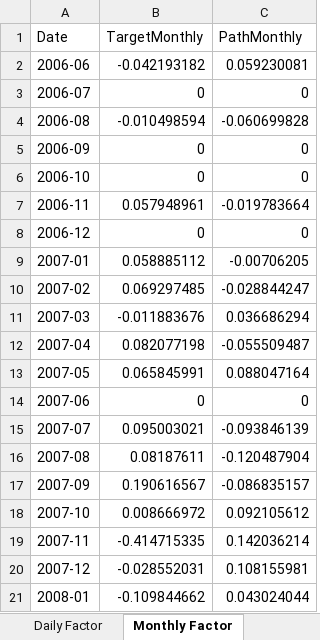
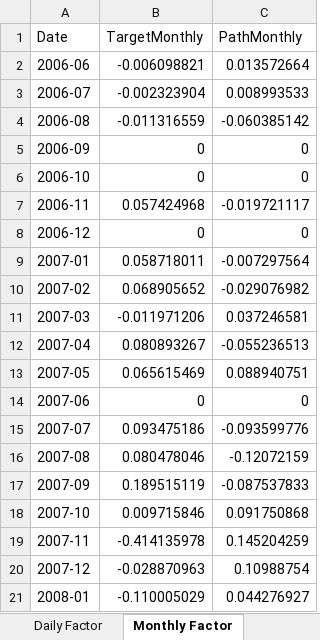
Before and after one commit to hashieh/hashieh.github.io, an Excel workbook: files/ChinaMPFactors_Dec2019.xlsx, sheet Monthly Factor, drawn as a sheet; only a part is shown; values as stored, in another font and other column widths than the file's, no borders; the diff covers the shown part only; the diff names each change by its address in the sheet, - before the commit and + after, or states it on an @@ line.

Commit message:
Updated target/path factors.
Updated target/path factors.

```diff
--- a/files/ChinaMPFactors_Dec2019.xlsx (sheet Monthly Factor)
+++ b/files/ChinaMPFactors_Dec2019.xlsx (sheet Monthly Factor)
-B2 (TargetMonthly): -0.042193182
+B2 (TargetMonthly): -0.006098821
-C2 (PathMonthly): 0.059230081
+C2 (PathMonthly): 0.013572664
-B3 (TargetMonthly): 0
+B3 (TargetMonthly): -0.002323904
-C3 (PathMonthly): 0
+C3 (PathMonthly): 0.008993533
-B4 (TargetMonthly): -0.010498594
+B4 (TargetMonthly): -0.011316559
-C4 (PathMonthly): -0.060699828
+C4 (PathMonthly): -0.060385142
-B7 (TargetMonthly): 0.057948961
+B7 (TargetMonthly): 0.057424968
-C7 (PathMonthly): -0.019783664
+C7 (PathMonthly): -0.019721117
-B9 (TargetMonthly): 0.058885112
+B9 (TargetMonthly): 0.058718011
-C9 (PathMonthly): -0.00706205
+C9 (PathMonthly): -0.007297564
-B10 (TargetMonthly): 0.069297485
+B10 (TargetMonthly): 0.068905652
-C10 (PathMonthly): -0.028844247
+C10 (PathMonthly): -0.029076982
-B11 (TargetMonthly): -0.011883676
+B11 (TargetMonthly): -0.011971206
-C11 (PathMonthly): 0.036686294
+C11 (PathMonthly): 0.037246581
-B12 (TargetMonthly): 0.082077198
+B12 (TargetMonthly): 0.080893267
-C12 (PathMonthly): -0.055509487
+C12 (PathMonthly): -0.055236513
-B13 (TargetMonthly): 0.065845991
+B13 (TargetMonthly): 0.065615469
-C13 (PathMonthly): 0.088047164
+C13 (PathMonthly): 0.088940751
-B15 (TargetMonthly): 0.095003021
+B15 (TargetMonthly): 0.093475186
-C15 (PathMonthly): -0.093846139
+C15 (PathMonthly): -0.093599776
-B16 (TargetMonthly): 0.08187611
+B16 (TargetMonthly): 0.080478046
-C16 (PathMonthly): -0.120487904
+C16 (PathMonthly): -0.12072159
-B17 (TargetMonthly): 0.190616567
+B17 (TargetMonthly): 0.189515119
-C17 (PathMonthly): -0.086835157
+C17 (PathMonthly): -0.087537833
-B18 (TargetMonthly): 0.008666972
+B18 (TargetMonthly): 0.009715846
-C18 (PathMonthly): 0.092105612
+C18 (PathMonthly): 0.091750868
-B19 (TargetMonthly): -0.414715335
+B19 (TargetMonthly): -0.414135978
-C19 (PathMonthly): 0.142036214
+C19 (PathMonthly): 0.145204259
-B20 (TargetMonthly): -0.028552031
+B20 (TargetMonthly): -0.028870963
-C20 (PathMonthly): 0.108155981
+C20 (PathMonthly): 0.10988754
-B21 (TargetMonthly): -0.109844662
+B21 (TargetMonthly): -0.110005029
-C21 (PathMonthly): 0.043024044
+C21 (PathMonthly): 0.044276927
```
Also changed, not shown: 192 edited cells elsewhere in this sheet, sheet Daily Factor, sheet Readme, 4 other files.
